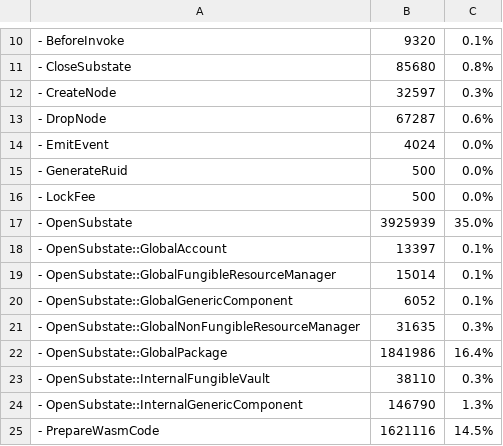
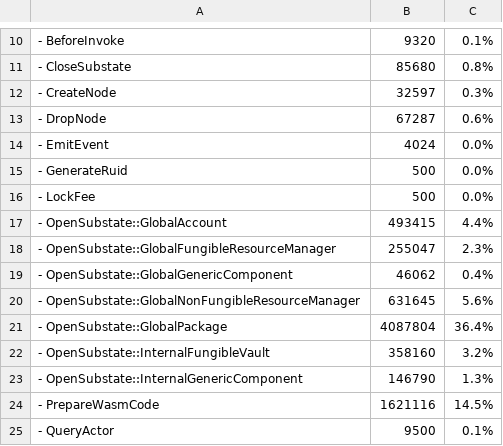
Before and after one commit to radixdlt/radixdlt-scrypto, a CSV file: radix-engine-tests/assets/cost_flash_loan.csv, drawn as a sheet; only a part is shown, gaps mark what is left out; the shorter side is filled out with more unchanged rows; removed rows and columns are numbered as before the commit, all else as after; the diff names each change by its address in the sheet, - before the commit and + after, or states it on an @@ line.

Commit message:
Update OpenSubstate breakdown

```diff
--- a/radix-engine-tests/assets/cost_flash_loan.csv
+++ b/radix-engine-tests/assets/cost_flash_loan.csv
-row 17: - OpenSubstate | 3925939 | 35.0%
-B17: 13397
+B17: 493415
-C17: 0.1%
+C17: 4.4%
-B18: 15014
+B18: 255047
-C18: 0.1%
+C18: 2.3%
-B19: 6052
+B19: 46062
-C19: 0.1%
+C19: 0.4%
-B20: 31635
+B20: 631645
-C20: 0.3%
+C20: 5.6%
-B21: 1841986
+B21: 4087804
-C21: 16.4%
+C21: 36.4%
-B22: 38110
+B22: 358160
-C22: 0.3%
+C22: 3.2%
```
Also changed, not shown: radix-engine-tests/assets/cost_mint_large_size_nfts_from_manifest.csv, radix-engine-tests/assets/cost_mint_small_size_nfts_from_manifest.csv, 9 other files.
